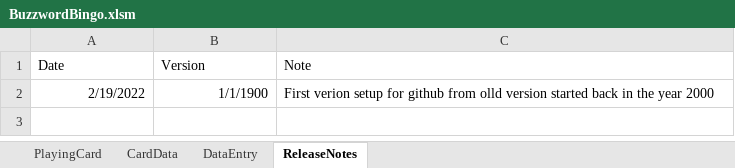
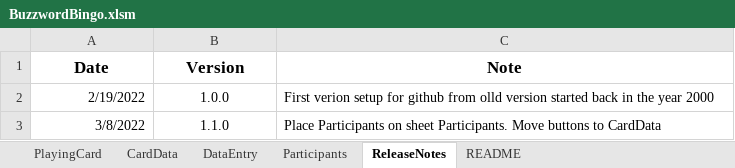
Before and after one commit to dschveninger/buzzwordbingo, an Excel workbook: excel/BuzzwordBingo.xlsm, sheet ReleaseNotes, drawn as a sheet; values as stored, in another font and other column widths than the file's, no borders; the diff names each change by its address in the sheet, - before the commit and + after, or states it on an @@ line.

Commit message:
Version 1.1.0
1. Added README sheets
2. Move emails to participants sheet
3. moved buttons to CardData sheet
4. Update version and Release Notes

```diff
--- a/excel/BuzzwordBingo.xlsm (sheet ReleaseNotes)
+++ b/excel/BuzzwordBingo.xlsm (sheet ReleaseNotes)
+sheet tab: Participants
+sheet tab: README
@@ A1:C1 bold: off → on, text size: larger, alignment: left → center @@
-B2 (Version): 1/1/1900
+B2 (Version): 1.0.0
-B2 alignment: right
+B2 alignment: center
+row 3: 3/8/2022 | 1.1.0 | Place Participants on sheet Participants. Move buttons to CardData
```
Also changed, not shown: sheet CardData, sheet PlayingCard, sheet DataEntry, charts or pictures, 2 other files.
